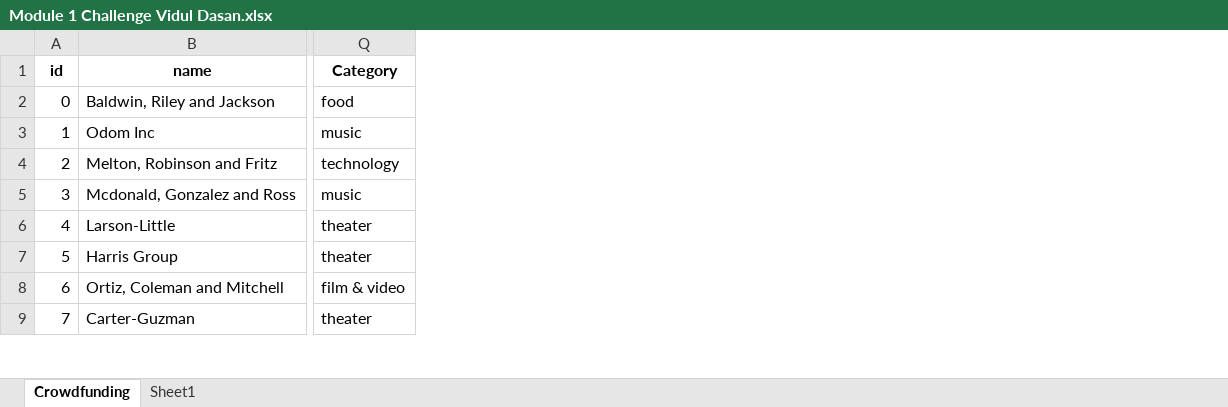
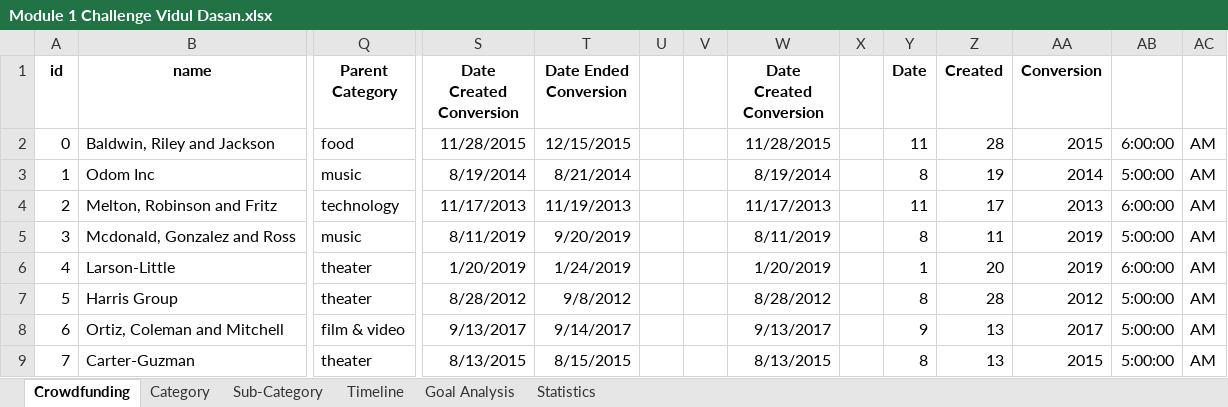
Before and after one commit to TheEvilSombrero/UCB-Class, an Excel workbook: Module 1 Challenge Vidul Dasan.xlsx, sheet Crowdfunding, drawn as a sheet; only a part is shown, gaps mark what is left out; values as stored, in another font and other column widths than the file's, no borders; conditional formats not drawn; the diff names each change by its address in the sheet, - before the commit and + after, or states it on an @@ line.

```diff
--- a/Module 1 Challenge Vidul Dasan.xlsx (sheet Crowdfunding)
+++ b/Module 1 Challenge Vidul Dasan.xlsx (sheet Crowdfunding)
-sheet tab: Sheet1
+sheet tab: Category
+sheet tab: Sub-Category
+sheet tab: Timeline
+sheet tab: Goal Analysis
+sheet tab: Statistics
+column S (Date Created Conversion), rows 2-9: 11/28/2015 | 8/19/2014 | 11/17/2013 | 8/11/2019 | 1/20/2019 | 8/28/2012 | 9/13/2017 | 8/13/2015
+column T (Date Ended Conversion), rows 2-9: 12/15/2015 | 8/21/2014 | 11/19/2013 | 9/20/2019 | 1/24/2019 | 9/8/2012 | 9/14/2017 | 8/15/2015
+column U, empty
+column V, empty
+column W (Date Created Conversion), rows 2-9: 11/28/2015 | 8/19/2014 | 11/17/2013 | 8/11/2019 | 1/20/2019 | 8/28/2012 | 9/13/2017 | 8/13/2015
+column X, empty
+column Y (Date), rows 2-9: 11 | 8 | 11 | 8 | 1 | 8 | 9 | 8
+column Z (Created), rows 2-9: 28 | 19 | 17 | 11 | 20 | 28 | 13 | 13
+column AA (Conversion), rows 2-9: 2015 | 2014 | 2013 | 2019 | 2019 | 2012 | 2017 | 2015
+column AB, rows 2-9: 6:00:00 | 5:00:00 | 6:00:00 | 5:00:00 | 6:00:00 | 5:00:00 | 5:00:00 | 5:00:00
+column AC, rows 2-9: all AM
-Q1: Category
+Q1: Parent Category
```
Also changed, not shown: charts or pictures.
